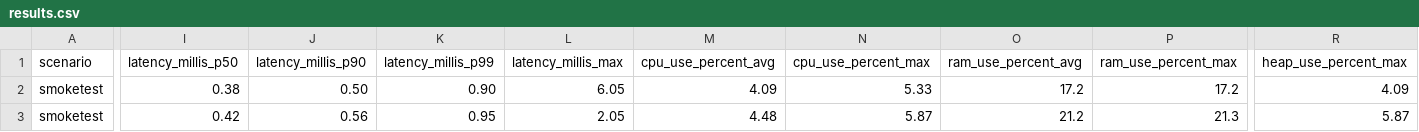
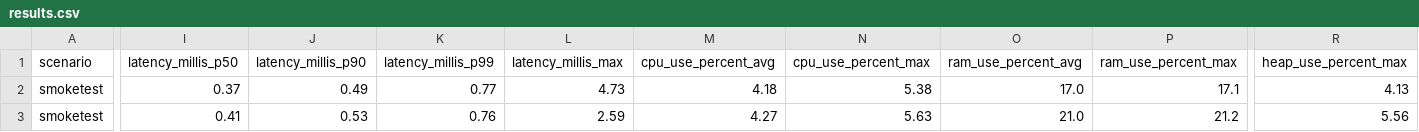
Before and after one commit to chrisgleissner/loom-webflux-benchmarks, a CSV file: results/ci/scenarios-smoketest/ubuntu-24.04/java-21/results.csv, drawn as a sheet; only a part is shown, gaps mark what is left out; the diff covers the shown part only; the diff names each change by its address in the sheet, - before the commit and + after, or states it on an @@ line.

```diff
--- a/results/ci/scenarios-smoketest/ubuntu-24.04/java-21/results.csv
+++ b/results/ci/scenarios-smoketest/ubuntu-24.04/java-21/results.csv
-I2 (latency_millis_p50): 0.38
+I2 (latency_millis_p50): 0.37
-J2 (latency_millis_p90): 0.50
+J2 (latency_millis_p90): 0.49
-K2 (latency_millis_p99): 0.90
+K2 (latency_millis_p99): 0.77
-L2 (latency_millis_max): 6.05
+L2 (latency_millis_max): 4.73
-M2 (cpu_use_percent_avg): 4.09
+M2 (cpu_use_percent_avg): 4.18
-N2 (cpu_use_percent_max): 5.33
+N2 (cpu_use_percent_max): 5.38
-O2 (ram_use_percent_avg): 17.2
+O2 (ram_use_percent_avg): 17.0
-P2 (ram_use_percent_max): 17.2
+P2 (ram_use_percent_max): 17.1
-R2 (heap_use_percent_max): 4.09
+R2 (heap_use_percent_max): 4.13
-I3 (latency_millis_p50): 0.42
+I3 (latency_millis_p50): 0.41
-J3 (latency_millis_p90): 0.56
+J3 (latency_millis_p90): 0.53
-K3 (latency_millis_p99): 0.95
+K3 (latency_millis_p99): 0.76
-L3 (latency_millis_max): 2.05
+L3 (latency_millis_max): 2.59
-M3 (cpu_use_percent_avg): 4.48
+M3 (cpu_use_percent_avg): 4.27
-N3 (cpu_use_percent_max): 5.87
+N3 (cpu_use_percent_max): 5.63
-O3 (ram_use_percent_avg): 21.2
+O3 (ram_use_percent_avg): 21.0
-P3 (ram_use_percent_max): 21.3
+P3 (ram_use_percent_max): 21.2
-R3 (heap_use_percent_max): 5.87
+R3 (heap_use_percent_max): 5.56
```
Also changed, not shown: 85 edited cells elsewhere in this file, 2 other files.
